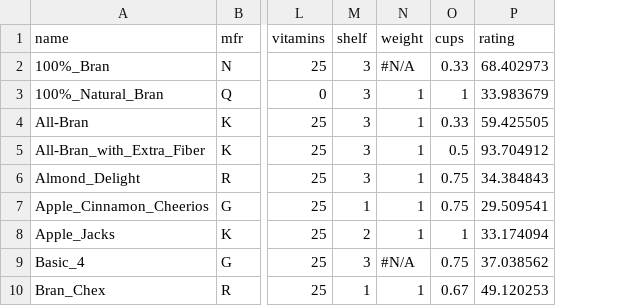
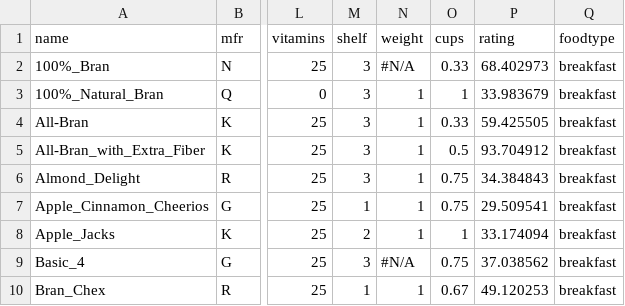
Before and after one commit to MLDERES/AdvPythonML, a CSV file: data/Cereals_dirty.csv, drawn as a sheet; only a part is shown, gaps mark what is left out; the diff names each change by its address in the sheet, - before the commit and + after, or states it on an @@ line.

Commit message:
Add a unary column to the dirty cereal data file

```diff
--- a/data/Cereals_dirty.csv
+++ b/data/Cereals_dirty.csv
+column Q (foodtype), rows 2-10: all breakfast
```
